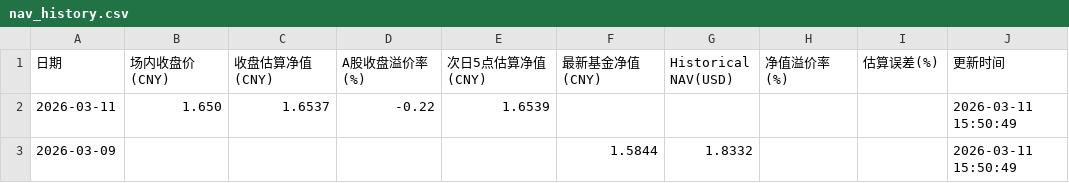
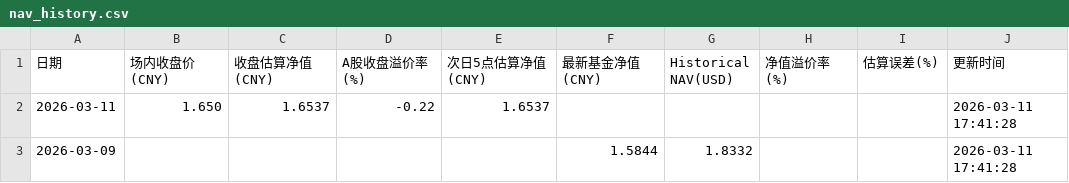
Before and after one commit to EternityPeng/IOPV, a CSV file: cache/159687/nav_history.csv, drawn as a sheet.

```diff
--- a/cache/159687/nav_history.csv
+++ b/cache/159687/nav_history.csv
@@ -1,3 +1,3 @@
 日期,场内收盘价(CNY),收盘估算净值(CNY),A股收盘溢价率(%),次日5点估算净值(CNY),最新基金净值(CNY),Historical NAV(USD),净值溢价率(%),估算误差(%),更新时间
-2026-03-11,1.650,1.6537,-0.22,1.6539,,,,,2026-03-11 15:50:49
-2026-03-09,,,,,1.5844,1.8332,,,2026-03-11 15:50:49
+2026-03-11,1.650,1.6537,-0.22,1.6537,,,,,2026-03-11 17:41:28
+2026-03-09,,,,,1.5844,1.8332,,,2026-03-11 17:41:28
```
Also changed, not shown: cache/513730/nav_history.csv, cache/520580/nav_history.csv, 8 other files.
